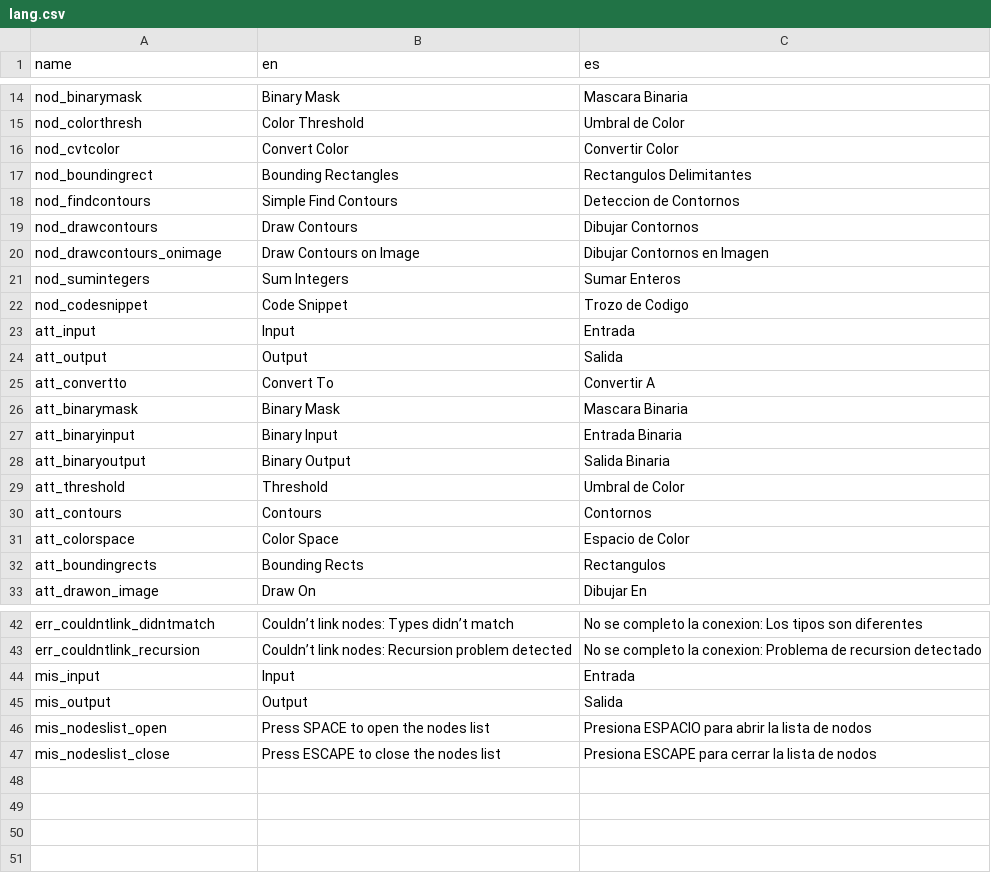
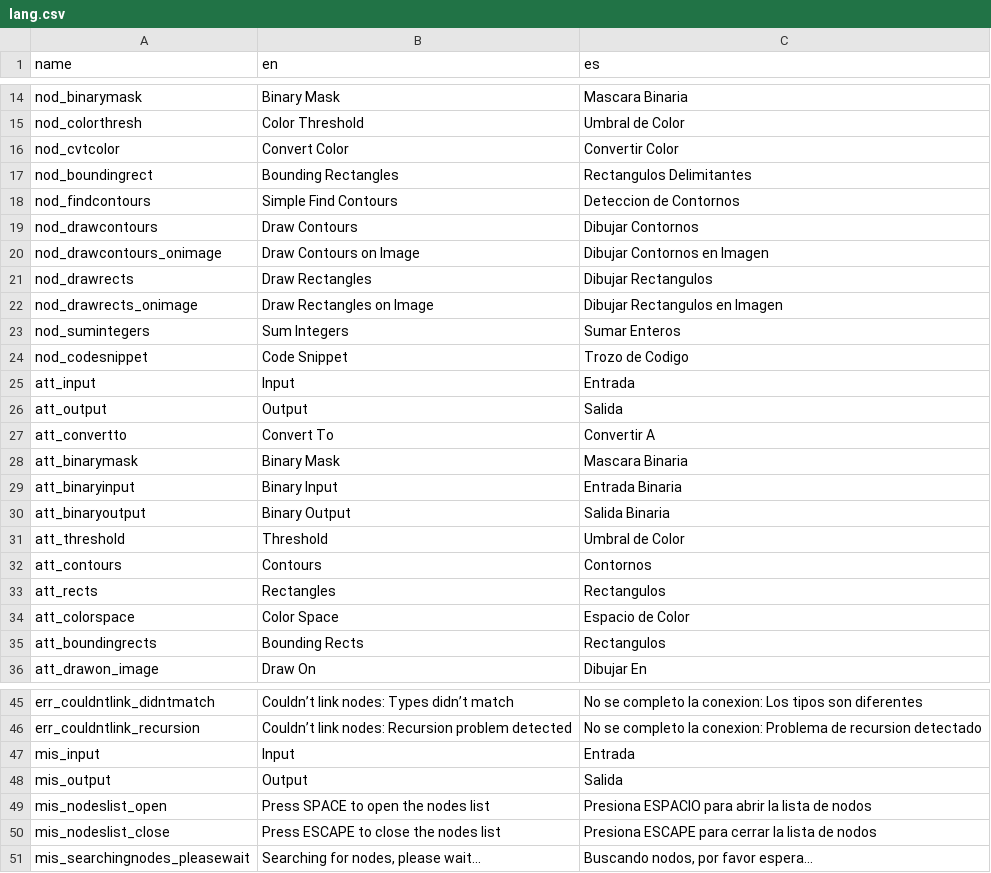
Before and after one commit to deltacv/PaperVision, a CSV file: EasyVision/src/main/resources/lang.csv, drawn as a sheet; only a part is shown, gaps mark what is left out; the diff names each change by its address in the sheet, - before the commit and + after, or states it on an @@ line.

```diff
--- a/EasyVision/src/main/resources/lang.csv
+++ b/EasyVision/src/main/resources/lang.csv
+row 21: nod_drawrects | Draw Rectangles | Dibujar Rectangulos
+row 22: nod_drawrects_onimage | Draw Rectangles on Image | Dibujar Rectangulos en Imagen
+row 33: att_rects | Rectangles | Rectangulos
+row 51: mis_searchingnodes_pleasewait | Searching for nodes, please wait... | Buscando nodos, por favor espera...
```
Also changed, not shown: 31 other files.
